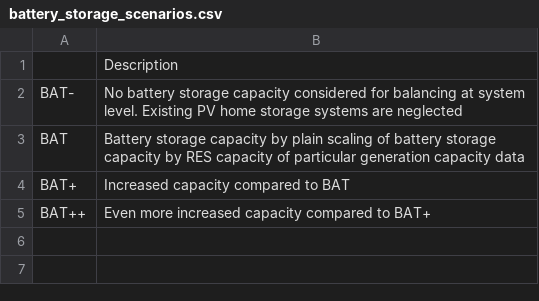
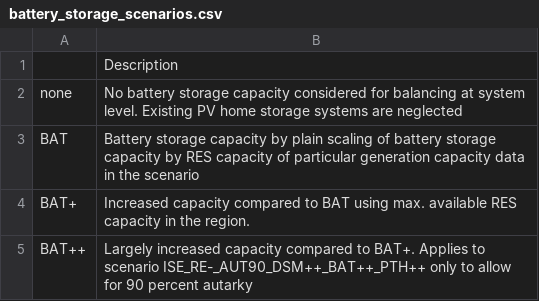
Before and after one commit to windnode/WindNODE_ABW, a CSV file: docs/_data/battery_storage_scenarios.csv, drawn as a sheet.

Commit message:
update BAT scenarios table

```diff
--- a/docs/_data/battery_storage_scenarios.csv
+++ b/docs/_data/battery_storage_scenarios.csv
@@ -1,5 +1,5 @@
 ,Description
-BAT-,No battery storage capacity considered for balancing at system level. Existing PV home storage systems are neglected
-BAT,Battery storage capacity by plain scaling of battery storage capacity by RES capacity of particular generation capacity data
-BAT+,Increased capacity compared to BAT
-BAT++,Even more increased capacity compared to BAT+
+none,No battery storage capacity considered for balancing at system level. Existing PV home storage systems are neglected
+BAT,Battery storage capacity by plain scaling of battery storage capacity by RES capacity of particular generation capacity data in the scenario
+BAT+,Increased capacity compared to BAT using max. available RES capacity in the region.
+BAT++,Largely increased capacity compared to BAT+. Applies to scenario ISE_RE-_AUT90_DSM++_BAT++_PTH++ only to allow for 90 percent autarky
```
